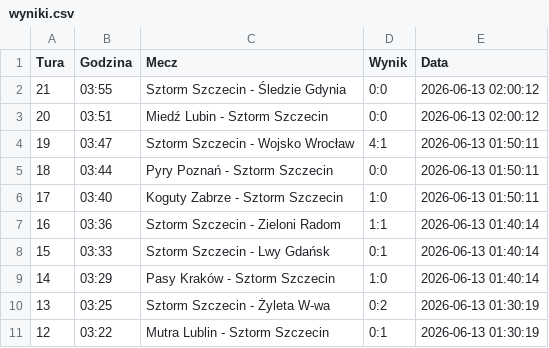
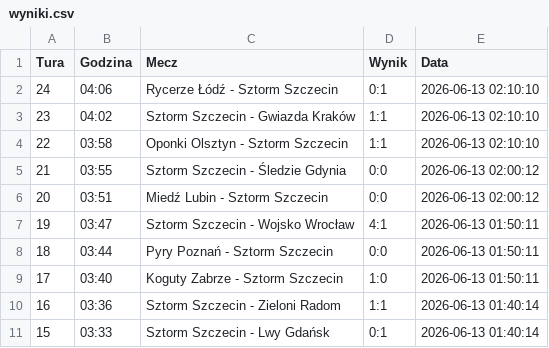
Before and after one commit to tesar13/Virtuale, a CSV file: wyniki.csv, drawn as a sheet; only a part is shown; the shorter side is filled out with more unchanged rows.

Commit message:
Aktualizacja wynikow 2026-06-13 02:10:11

```diff
--- a/wyniki.csv
+++ b/wyniki.csv
@@ -1,2 +1,5 @@
 Tura,Godzina,Mecz,Wynik,Data
+24,04:06,Rycerze Łódź - Sztorm Szczecin,0:1,2026-06-13 02:10:10
+23,04:02,Sztorm Szczecin - Gwiazda Kraków,1:1,2026-06-13 02:10:10
+22,03:58,Oponki Olsztyn - Sztorm Szczecin,1:1,2026-06-13 02:10:10
 21,03:55,Sztorm Szczecin - Śledzie Gdynia,0:0,2026-06-13 02:00:12
```
